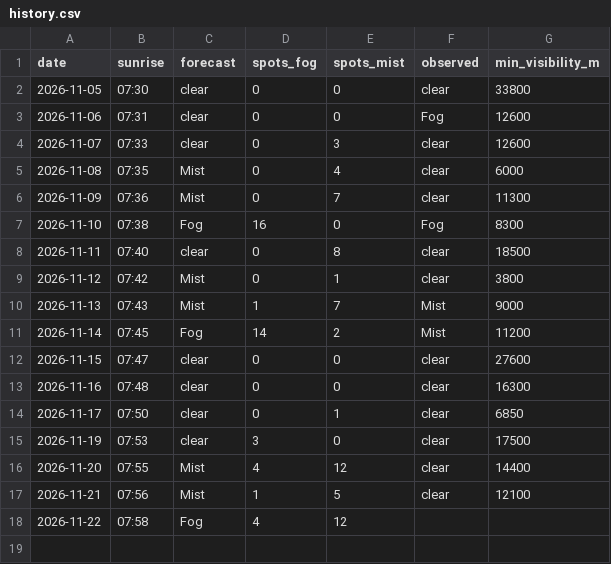
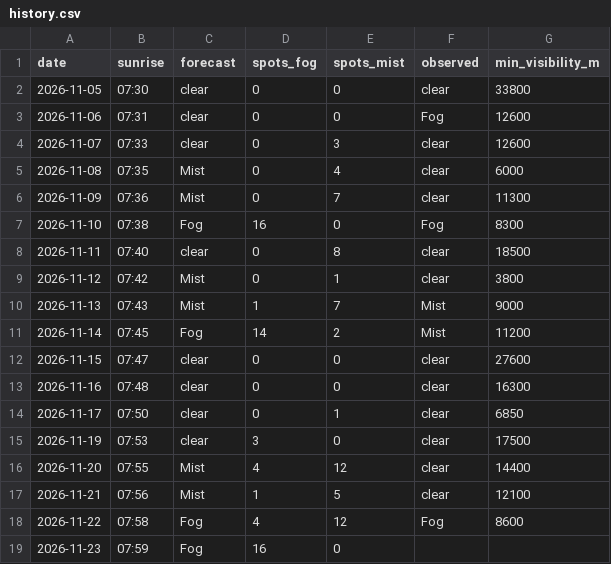
Before and after one commit to PFC-TAK/fog-alert, a CSV file: history.csv, drawn as a sheet.

```diff
--- a/history.csv
+++ b/history.csv
@@ -17,2 +17,3 @@ date,sunrise,forecast,spots_fog,spots_mist,observed,min_visibility_m
 2026-11-21,07:56,Mist,1,5,clear,12100
-2026-11-22,07:58,Fog,4,12,,
+2026-11-22,07:58,Fog,4,12,Fog,8600
+2026-11-23,07:59,Fog,16,0,,
```
